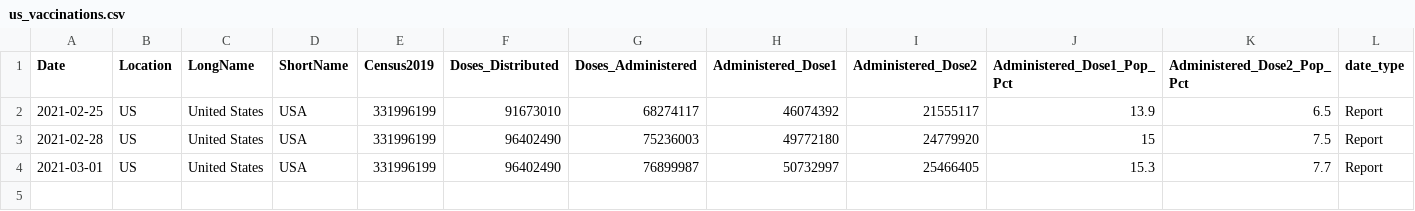
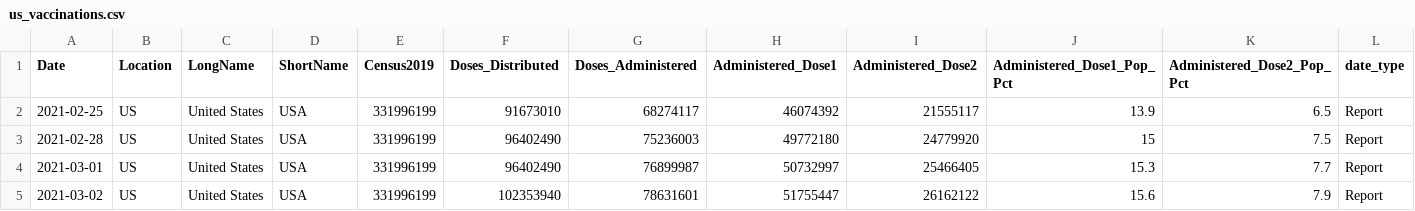
Before and after one commit to ajjitn/covid-vaccines-scraping, a CSV file: data/timeseries/us_vaccinations.csv, drawn as a sheet; only a part is shown; rows hold the shown columns only; the diff names each change by its address in the sheet, - before the commit and + after, or states it on an @@ line.

```diff
--- a/data/timeseries/us_vaccinations.csv
+++ b/data/timeseries/us_vaccinations.csv
+row 5: 2021-03-02 | US | United States | USA | 331996199 | 102353940 | 78631601 | 51755447 | 26162122 | 15.6 | 7.9 | Report
```
Also changed, not shown: data/current/state_vaccinations.csv, data/current/us_vaccinations.csv, 1 other file.
